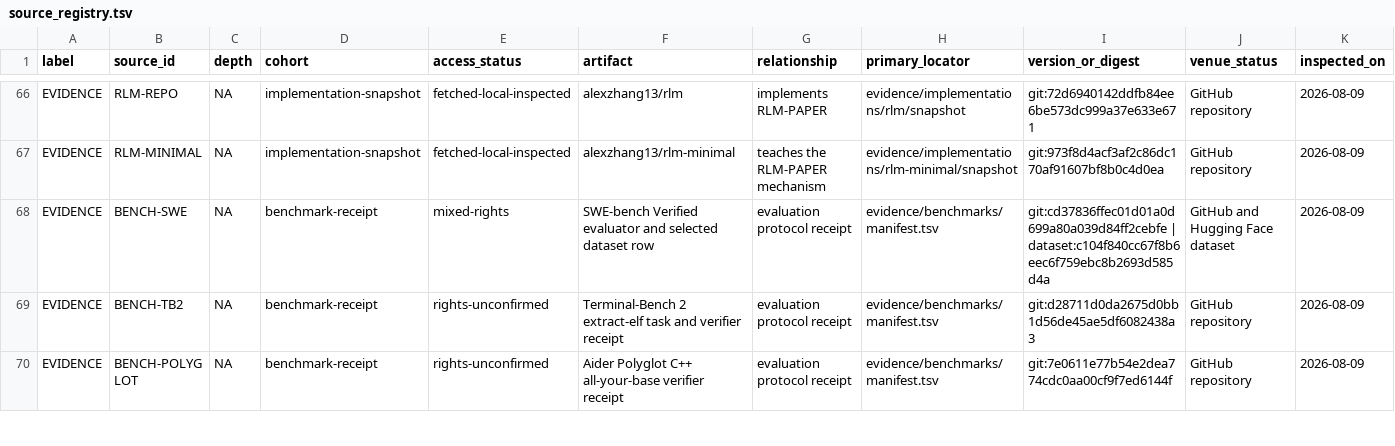
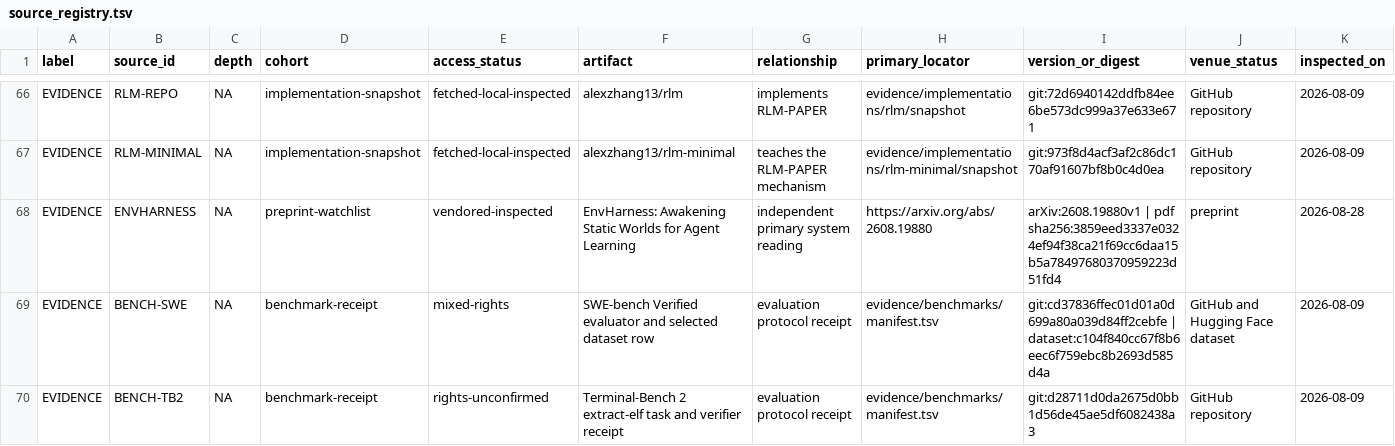
Before and after one commit to phi9t/harp, a TSV file: content/sources/source_registry.tsv, drawn as a sheet; only a part is shown, gaps mark what is left out; the shorter side is filled out with more unchanged rows; rows hold the shown columns only; the diff names each change by its address in the sheet, - before the commit and + after, or states it on an @@ line.

Commit message:
docs(rsi): add EnvHarness evidence packet
Capture arXiv:2608.19880v1 and register EnvHarness as an environment-side RSI system reading. Keep skill-retrieval, adaptive-selection, resource-accounting, and strong-RSI boundaries explicit.

Validation: mise run verify
Co-authored-by: TRAE CLI <traecli@bytedance.com>

```diff
--- a/content/sources/source_registry.tsv
+++ b/content/sources/source_registry.tsv
+row 68: EVIDENCE | ENVHARNESS | NA | preprint-watchlist | vendored-inspected | EnvHarness: Awakening Static Worlds for Agent Learning | independent primary system reading | https://arxiv.org/abs/2608.19880 | arXiv:2608.19880v1 | pdf sha256:3859eed3337e0324ef94f38ca21f69cc6daa15b5a78497680370959223d51fd4 | preprint | 2026-08-28
```
Also changed, not shown: content/coverage-map.tsv, content/retained-concepts.tsv, 32 other files.
